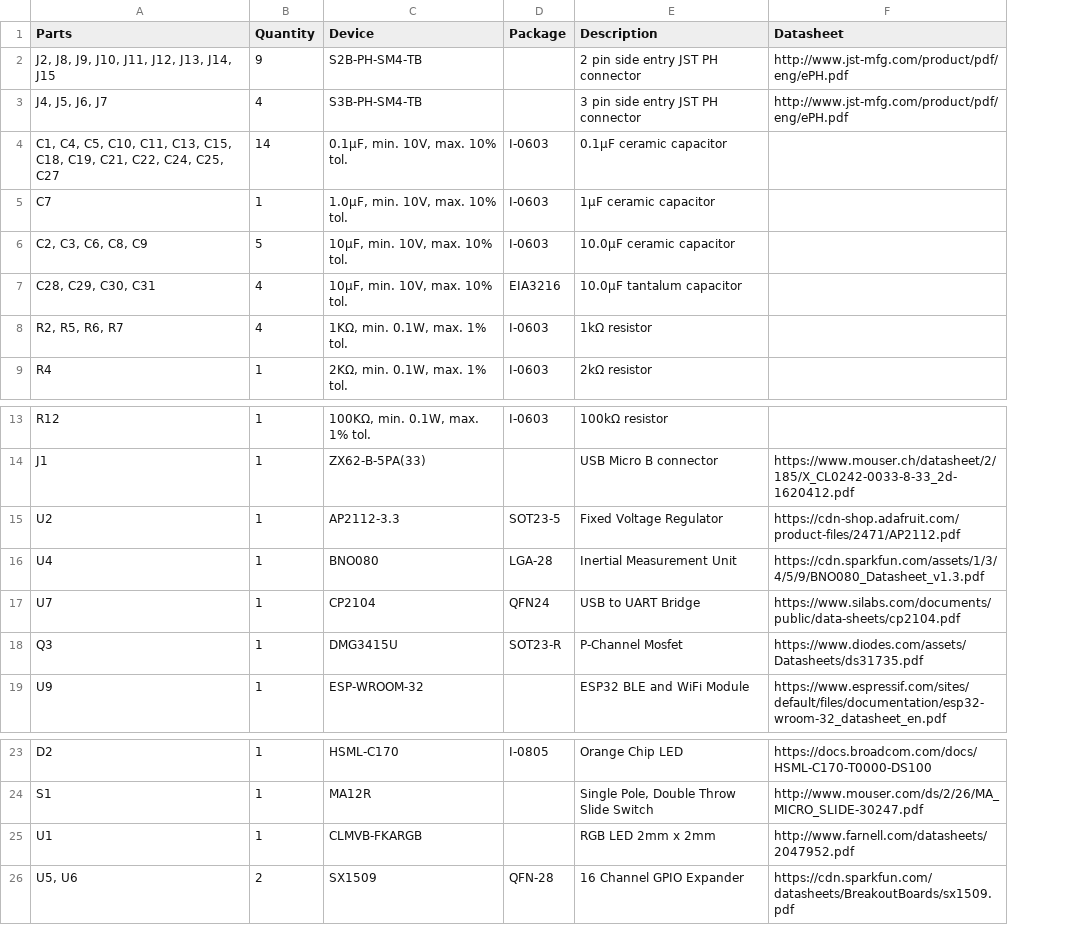
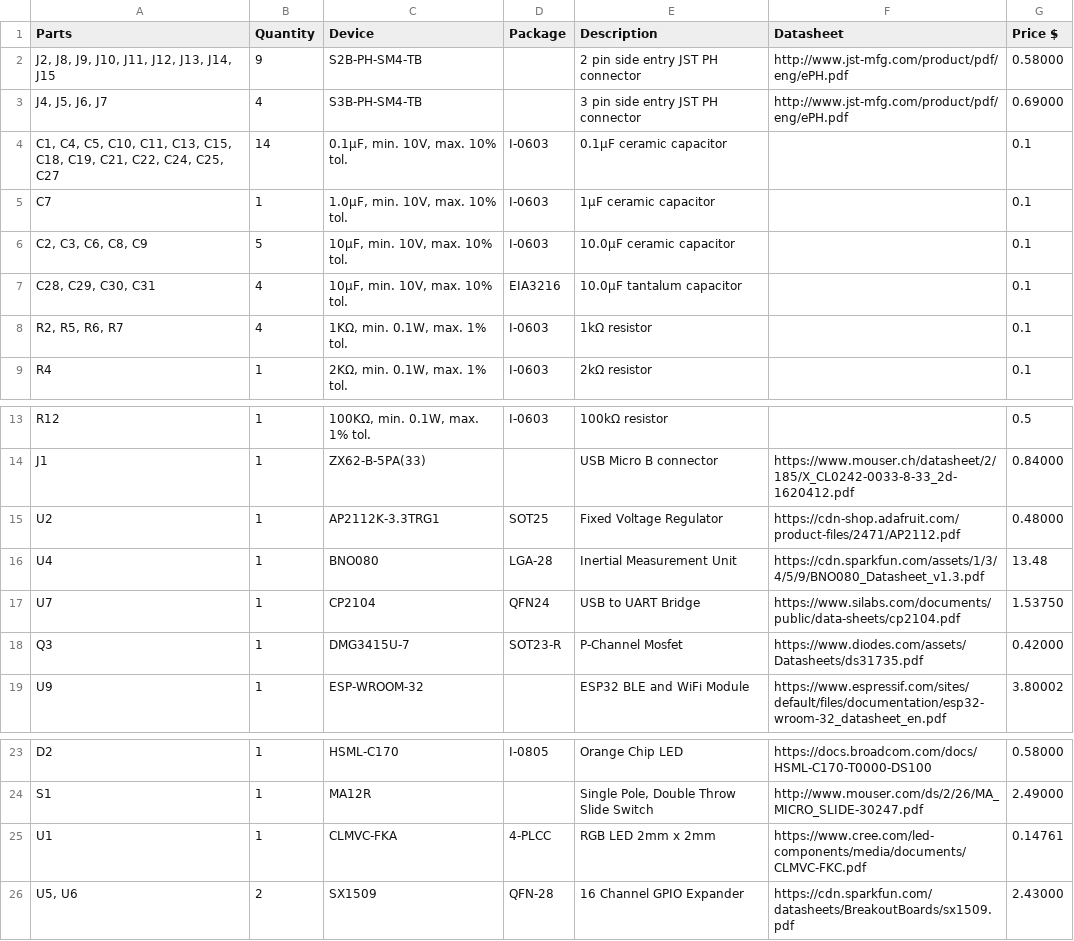
Before and after one commit to immersive-arts/Blimpy, a CSV file: pcb/blimpy.csv, drawn as a sheet; only a part is shown, gaps mark what is left out; the diff names each change by its address in the sheet, - before the commit and + after, or states it on an @@ line.

Commit message:
added prices

```diff
--- a/pcb/blimpy.csv
+++ b/pcb/blimpy.csv
+column G (Price $), rows 2-9: 0.58000 | 0.69000 | 0.1 | 0.1 | 0.1 | 0.1 | 0.1 | 0.1; rows 13-19: 0.5 | 0.84000 | 0.48000 | 13.48 | 1.53750 | 0.42000 | 3.80002; rows 23-26: 0.58000 | 2.49000 | 0.14761 | 2.43000
-C15 (Device): AP2112-3.3
+C15 (Device): AP2112K-3.3TRG1
-D15 (Package): SOT23-5
+D15 (Package): SOT25
-C18 (Device): DMG3415U
+C18 (Device): DMG3415U-7
-C25 (Device): CLMVB-FKARGB
+C25 (Device): CLMVC-FKA
-D25 (Package): (empty)
+D25 (Package): 4-PLCC
-F25 (Datasheet): http://www.farnell.com/datasheets/2047952.pdf
+F25 (Datasheet): https://www.cree.com/led-components/media/documents/CLMVC-FKC.pdf
```
